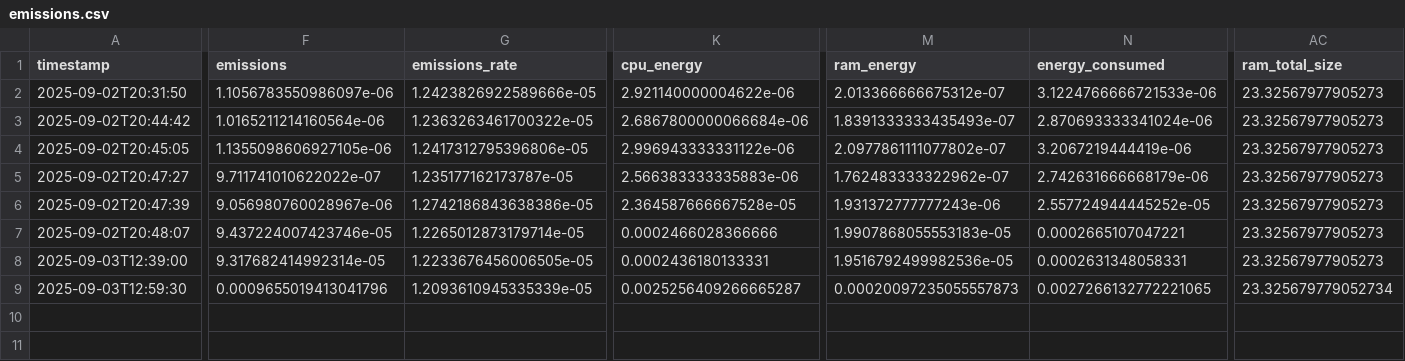
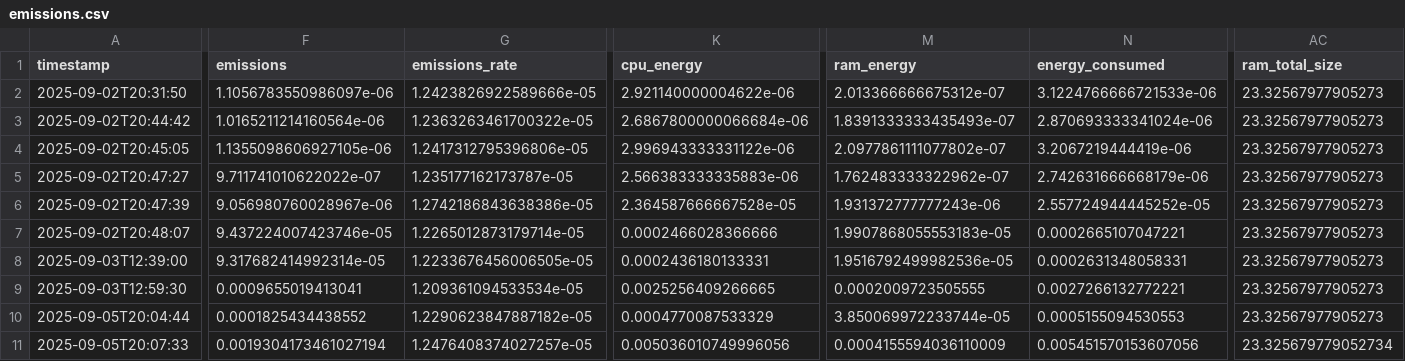
Before and after one commit to ginotombesi/green-software-tp1, a CSV file: cc_logs/emissions.csv, drawn as a sheet; only a part is shown, gaps mark what is left out; rows hold the shown columns only; the diff names each change by its address in the sheet, - before the commit and + after, or states it on an @@ line.

```diff
--- a/cc_logs/emissions.csv
+++ b/cc_logs/emissions.csv
-F9 (emissions): 0.0009655019413041796
+F9 (emissions): 0.0009655019413041
-G9 (emissions_rate): 1.2093610945335339e-05
+G9 (emissions_rate): 1.209361094533534e-05
-K9 (cpu_energy): 0.0025256409266665287
+K9 (cpu_energy): 0.0025256409266665
-M9 (ram_energy): 0.00020097235055557873
+M9 (ram_energy): 0.0002009723505555
-N9 (energy_consumed): 0.0027266132772221065
+N9 (energy_consumed): 0.0027266132772221
-AC9 (ram_total_size): 23.325679779052734
+AC9 (ram_total_size): 23.32567977905273
+row 10: 2025-09-05T20:04:44 | 0.0001825434438552 | 1.2290623847887182e-05 | 0.0004770087533329 | 3.850069972233744e-05 | 0.0005155094530553 | 23.32567977905273
+row 11: 2025-09-05T20:07:33 | 0.0019304173461027194 | 1.2476408374027257e-05 | 0.005036010749996056 | 0.0004155594036110009 | 0.005451570153607056 | 23.325679779052734
```
Also changed, not shown: 2 other files.
